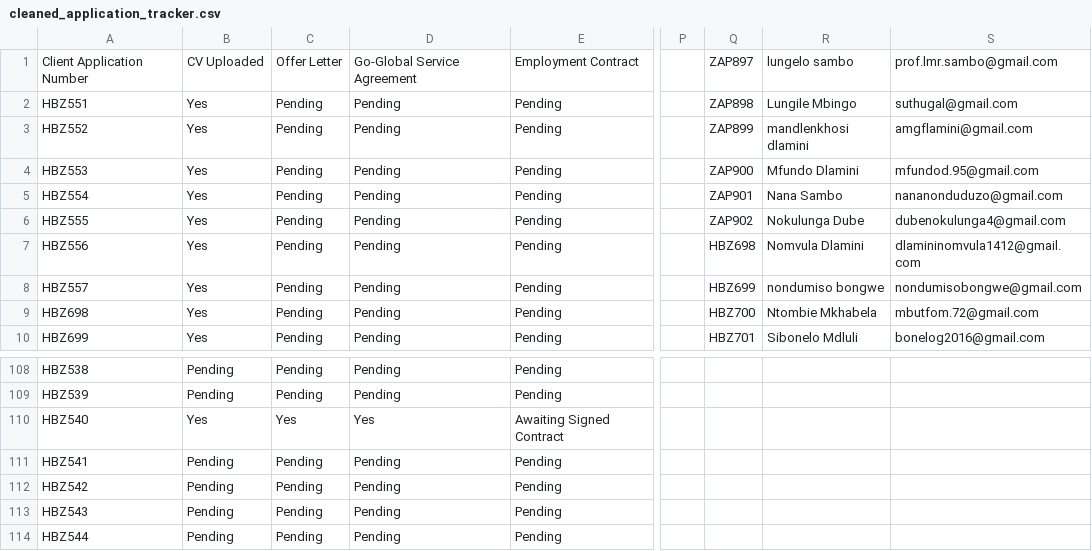
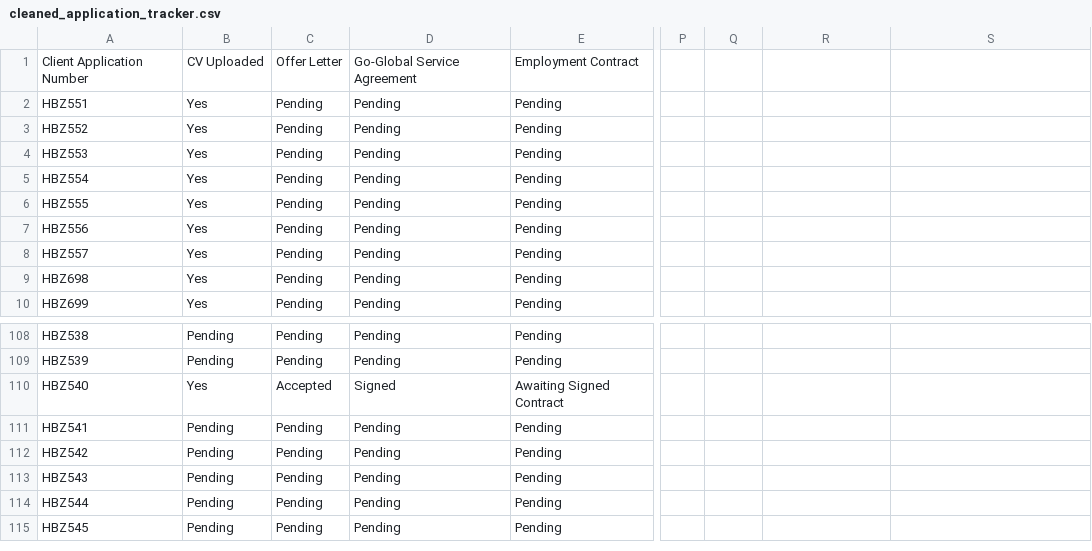
Before and after one commit to Goglobal-Recruitment/Goglobal-Recruitment.github.io, a CSV file: cleaned_application_tracker.csv, drawn as a sheet; only a part is shown, gaps mark what is left out; the shorter side is filled out with more unchanged rows; the diff covers the shown part only; the diff names each change by its address in the sheet, - before the commit and + after, or states it on an @@ line.

Commit message:
Add files via upload

```diff
--- a/cleaned_application_tracker.csv
+++ b/cleaned_application_tracker.csv
-Q1: ZAP897
+Q1: (empty)
-R1: lungelo sambo
+R1: (empty)
-S1: prof.lmr.sambo@gmail.com
+S1: (empty)
-Q2: ZAP898
+Q2: (empty)
-R2: Lungile Mbingo
+R2: (empty)
-S2: suthugal@gmail.com
+S2: (empty)
-Q3: ZAP899
+Q3: (empty)
-R3: mandlenkhosi dlamini
+R3: (empty)
-S3: amgflamini@gmail.com
+S3: (empty)
-Q4: ZAP900
+Q4: (empty)
-R4: Mfundo Dlamini
+R4: (empty)
-S4: mfundod.95@gmail.com
+S4: (empty)
-Q5: ZAP901
+Q5: (empty)
-R5: Nana Sambo
+R5: (empty)
-S5: nananonduduzo@gmail.com
+S5: (empty)
-Q6: ZAP902
+Q6: (empty)
-R6: Nokulunga Dube
+R6: (empty)
-S6: dubenokulunga4@gmail.com
+S6: (empty)
-Q7: HBZ698
+Q7: (empty)
-R7: Nomvula Dlamini
+R7: (empty)
-S7: dlamininomvula1412@gmail.com
+S7: (empty)
-Q8: HBZ699
+Q8: (empty)
-R8: nondumiso bongwe
+R8: (empty)
-S8: nondumisobongwe@gmail.com
+S8: (empty)
-Q9: HBZ700
+Q9: (empty)
-R9: Ntombie Mkhabela
+R9: (empty)
-S9: mbutfom.72@gmail.com
+S9: (empty)
-Q10: HBZ701
+Q10: (empty)
-R10: Sibonelo Mdluli
+R10: (empty)
-S10: bonelog2016@gmail.com
+S10: (empty)
-C110: Yes
+C110: Accepted
-D110: Yes
+D110: Signed
```
Also changed, not shown: 30 edited cells elsewhere in this file.
